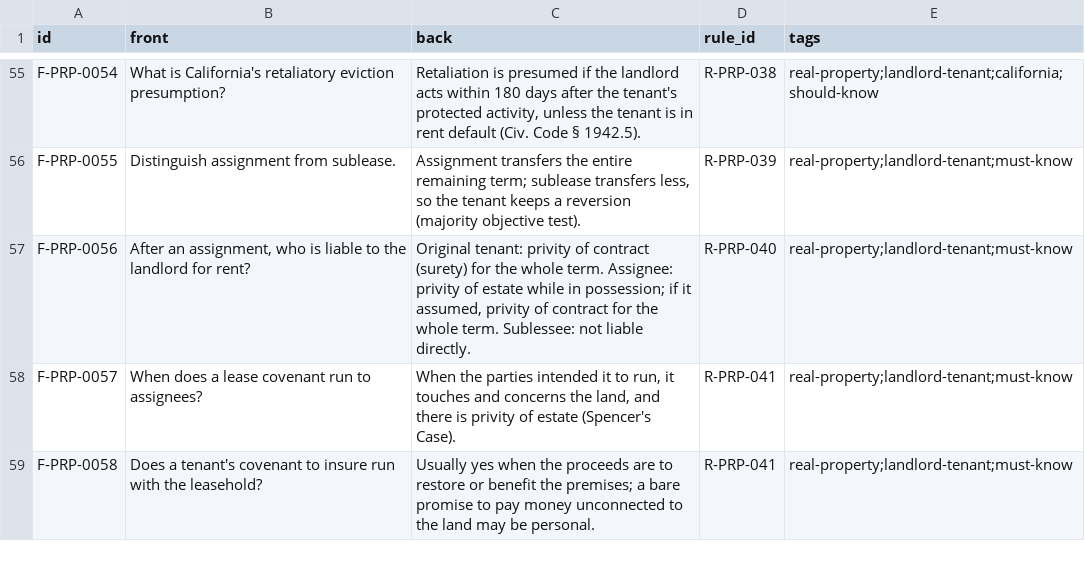
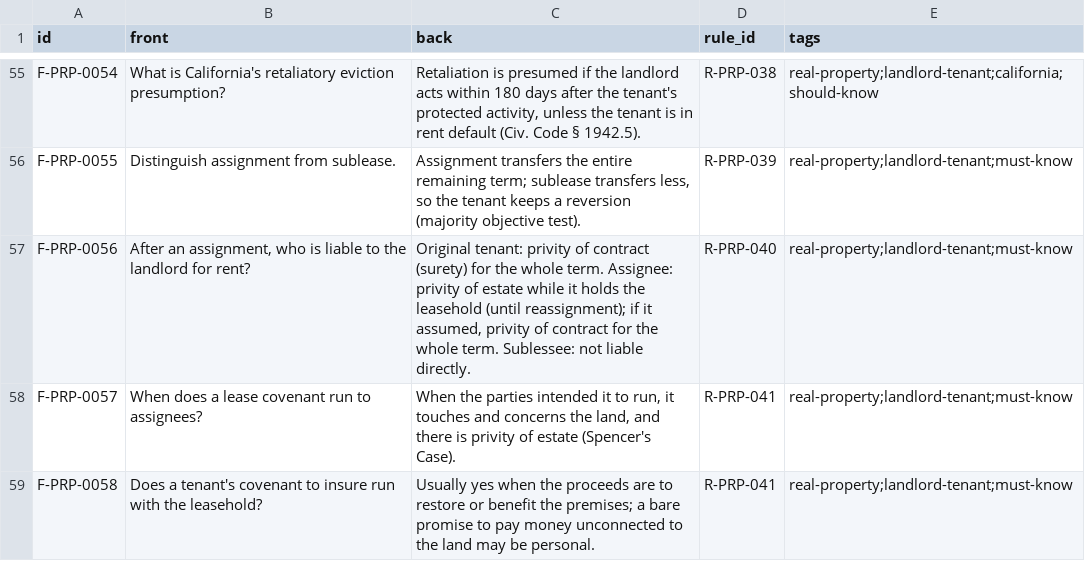
Before and after one commit to FrankHuang94/ca-bar-prep-claude, a CSV file: 03-subjects/real-property/flashcards.csv, drawn as a sheet; only a part is shown, gaps mark what is left out.

```diff
--- a/03-subjects/real-property/flashcards.csv
+++ b/03-subjects/real-property/flashcards.csv
@@ -56,3 +56,3 @@ F-PRP-0054,What is California's retaliatory eviction presumption?,"Retaliation i
 F-PRP-0055,Distinguish assignment from sublease.,"Assignment transfers the entire remaining term; sublease transfers less, so the tenant keeps a reversion (majority objective test).",R-PRP-039,real-property;landlord-tenant;must-know
-F-PRP-0056,"After an assignment, who is liable to the landlord for rent?","Original tenant: privity of contract (surety) for the whole term. Assignee: privity of estate while in possession; if it assumed, privity of contract for the whole term. Sublessee: not liable directly.",R-PRP-040,real-property;landlord-tenant;must-know
+F-PRP-0056,"After an assignment, who is liable to the landlord for rent?","Original tenant: privity of contract (surety) for the whole term. Assignee: privity of estate while it holds the leasehold (until reassignment); if it assumed, privity of contract for the whole term. Sublessee: not liable directly.",R-PRP-040,real-property;landlord-tenant;must-know
 F-PRP-0057,When does a lease covenant run to assignees?,"When the parties intended it to run, it touches and concerns the land, and there is privity of estate (Spencer's Case).",R-PRP-041,real-property;landlord-tenant;must-know
```
Also changed, not shown: 4 other files.
